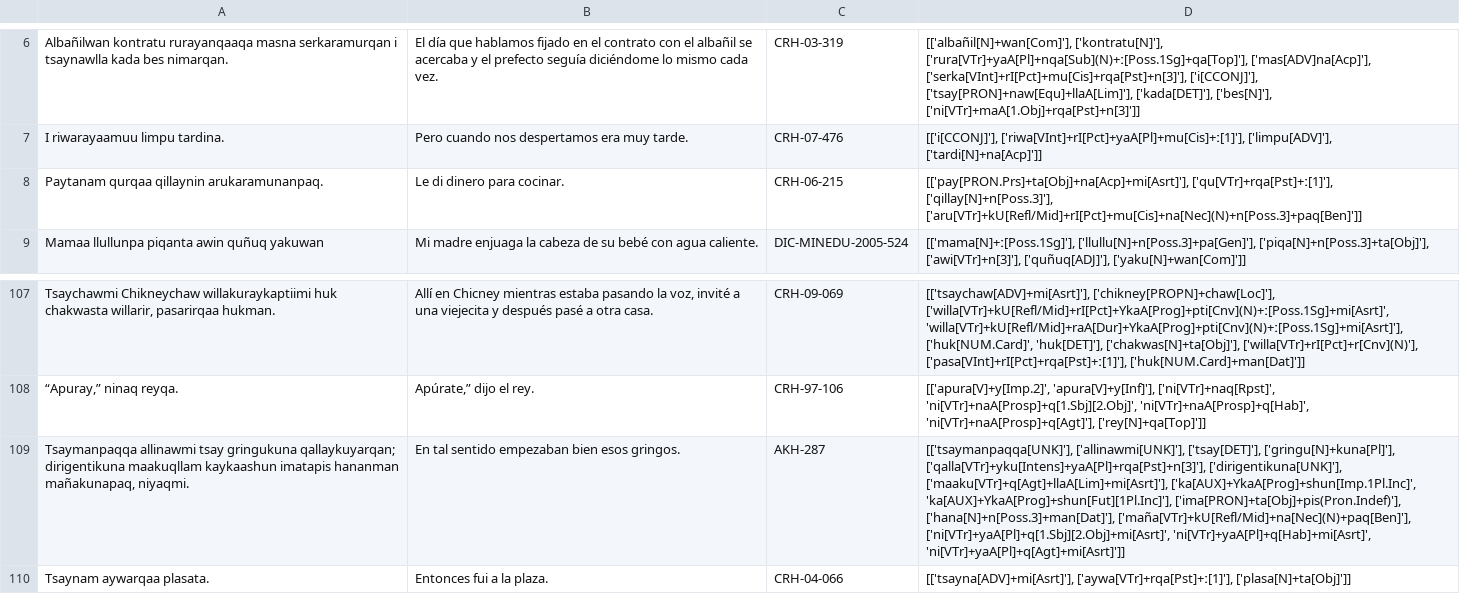
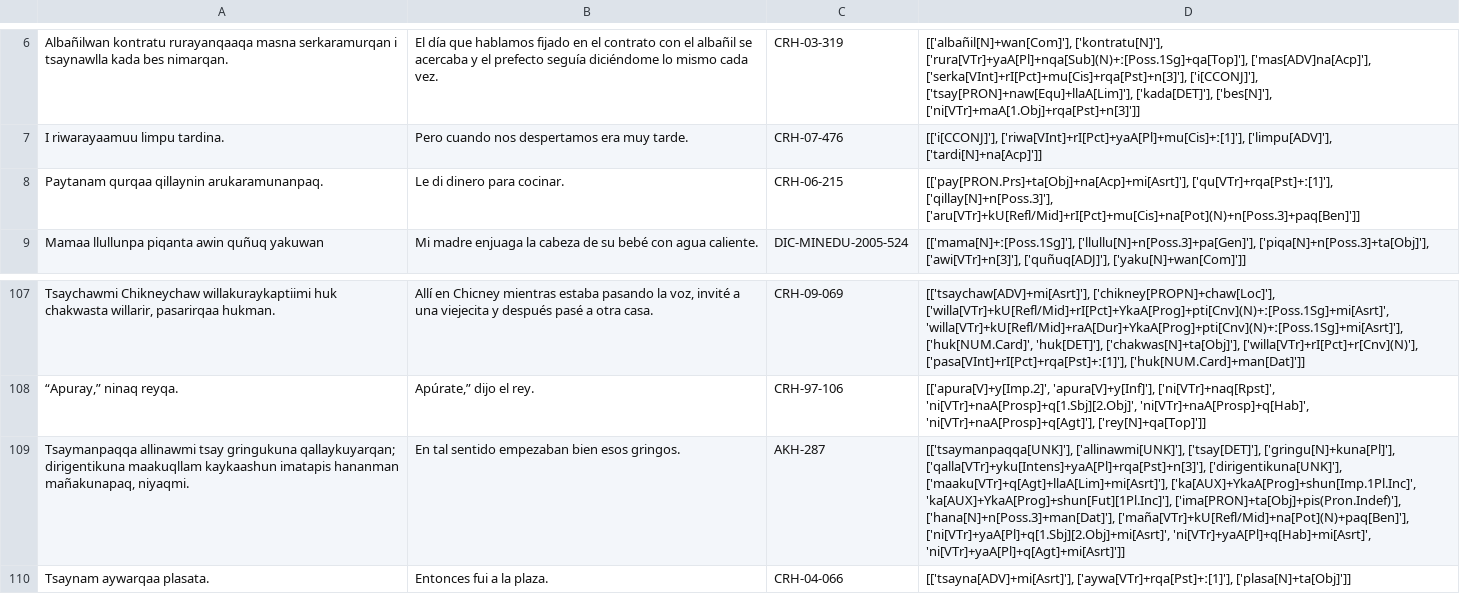
Before and after one commit to rumiwarmi/qishwar, a CSV file: echantillon150.csv, drawn as a sheet; only a part is shown, gaps mark what is left out; the diff covers the shown part only; the diff names each change by its address in the sheet, - before the commit and + after, or states it on an @@ line.

```diff
--- a/echantillon150.csv
+++ b/echantillon150.csv
-D8: …['qu[VTr]+rqa[Pst]+ː[1]'], ['qillay[N]+n[Poss.3]'], ['aru[VTr]+kU[Refl/Mid]+rI[Pct]+mu[Cis]+na[Nec](N)+n[Poss.3]+paq[Ben]']]
+D8: …['qu[VTr]+rqa[Pst]+ː[1]'], ['qillay[N]+n[Poss.3]'], ['aru[VTr]+kU[Refl/Mid]+rI[Pct]+mu[Cis]+na[Pot](N)+n[Poss.3]+paq[Ben]']]
-D109: …['ima[PRON]+ta[Obj]+pis(Pron.Indef)'], ['hana[N]+n[Poss.3]+man[Dat]'], ['maña[VTr]+kU[Refl/Mid]+na[Nec](N)+paq[Ben]'], ['ni[VTr]+yaA[Pl]+q[1.Sbj][2.Obj]+mi[Asrt]', 'ni[VTr]+yaA[Pl]+q[Hab]+mi[Asrt]',…
+D109: …['ima[PRON]+ta[Obj]+pis(Pron.Indef)'], ['hana[N]+n[Poss.3]+man[Dat]'], ['maña[VTr]+kU[Refl/Mid]+na[Pot](N)+paq[Ben]'], ['ni[VTr]+yaA[Pl]+q[1.Sbj][2.Obj]+mi[Asrt]', 'ni[VTr]+yaA[Pl]+q[Hab]+mi[Asrt]',…
```
Also changed, not shown: 54 edited cells elsewhere in this file, 1 other file.
